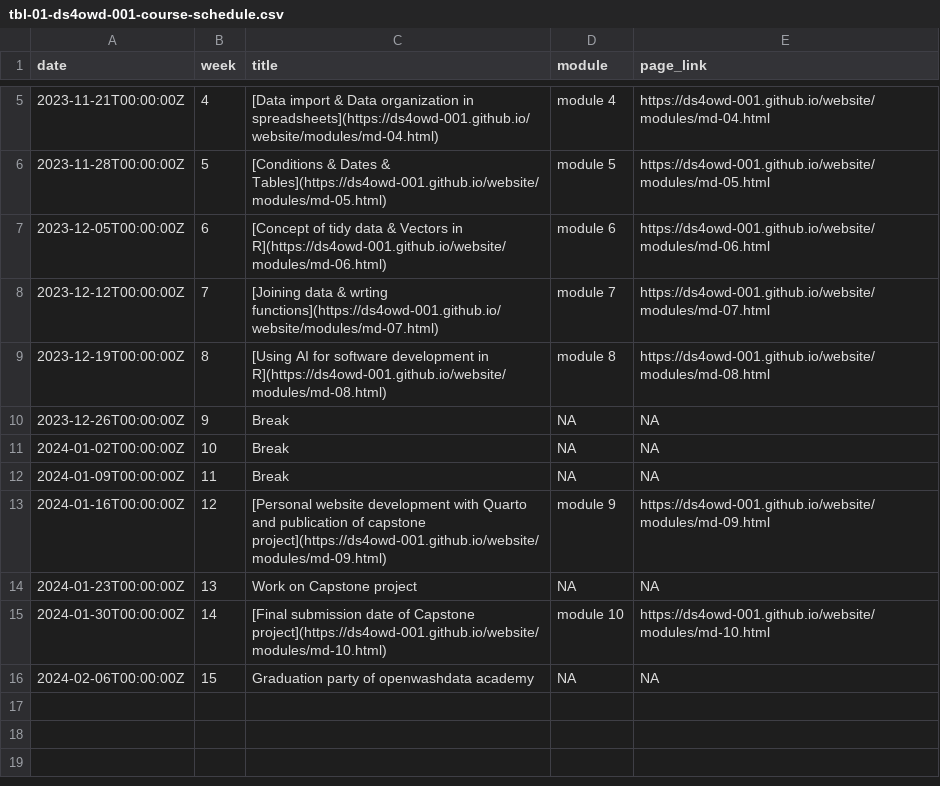
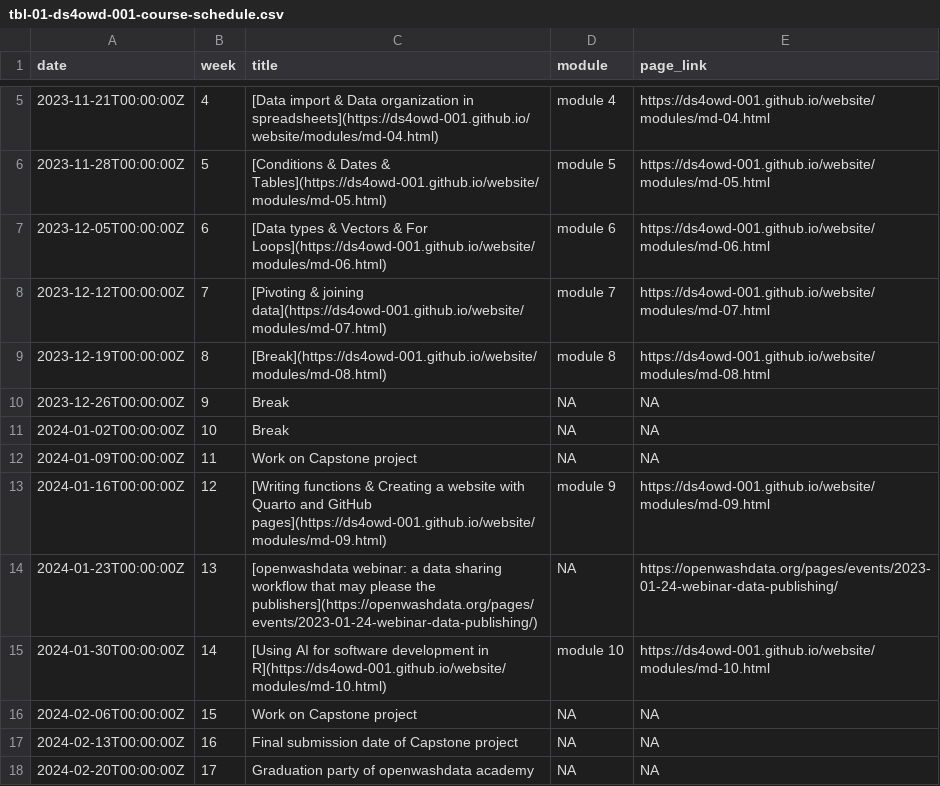
Before and after one commit to rbtl-fs25/website, a CSV file: data/tbl-01-ds4owd-001-course-schedule.csv, drawn as a sheet; only a part is shown, gaps mark what is left out.

Commit message:
Prepare slides for module 6

```diff
--- a/data/tbl-01-ds4owd-001-course-schedule.csv
+++ b/data/tbl-01-ds4owd-001-course-schedule.csv
@@ -6,11 +6,13 @@ date,week,title,module,page_link
 2023-11-28T00:00:00Z,5,[Conditions & Dates & Tables](https://ds4owd-001.github.io/website/modules/md-05.html),module 5,https://ds4owd-001.github.io/website/modules/md-05.html
-2023-12-05T00:00:00Z,6,[Concept of tidy data & Vectors in R](https://ds4owd-001.github.io/website/modules/md-06.html),module 6,https://ds4owd-001.github.io/website/modules/md-06.html
-2023-12-12T00:00:00Z,7,[Joining data & wrting functions](https://ds4owd-001.github.io/website/modules/md-07.html),module 7,https://ds4owd-001.github.io/website/modules/md-07.html
-2023-12-19T00:00:00Z,8,[Using AI for software development in R](https://ds4owd-001.github.io/website/modules/md-08.html),module 8,https://ds4owd-001.github.io/website/modules/md-08.html
+2023-12-05T00:00:00Z,6,[Data types & Vectors & For Loops](https://ds4owd-001.github.io/website/modules/md-06.html),module 6,https://ds4owd-001.github.io/website/modules/md-06.html
+2023-12-12T00:00:00Z,7,[Pivoting & joining data](https://ds4owd-001.github.io/website/modules/md-07.html),module 7,https://ds4owd-001.github.io/website/modules/md-07.html
+2023-12-19T00:00:00Z,8,[Break](https://ds4owd-001.github.io/website/modules/md-08.html),module 8,https://ds4owd-001.github.io/website/modules/md-08.html
 2023-12-26T00:00:00Z,9,Break,NA,NA
 2024-01-02T00:00:00Z,10,Break,NA,NA
-2024-01-09T00:00:00Z,11,Break,NA,NA
-2024-01-16T00:00:00Z,12,[Personal website development with Quarto and publication of capstone project](https://ds4owd-001.github.io/website/modules/md-09.html),module 9,https://ds4owd-001.github.io/website/modules/md-09.html
-2024-01-23T00:00:00Z,13,Work on Capstone project,NA,NA
-2024-01-30T00:00:00Z,14,[Final submission date of Capstone project](https://ds4owd-001.github.io/website/modules/md-10.html),module 10,https://ds4owd-001.github.io/website/modules/md-10.html
-2024-02-06T00:00:00Z,15,Graduation party of openwashdata academy,NA,NA
+2024-01-09T00:00:00Z,11,Work on Capstone project,NA,NA
+2024-01-16T00:00:00Z,12,[Writing functions & Creating a website with Quarto and GitHub pages](https://ds4owd-001.github.io/website/modules/md-09.html),module 9,https://ds4owd-001.github.io/website/modules/md-09.html
+2024-01-23T00:00:00Z,13,[openwashdata webinar: a data sharing workflow that may please the publishers](https://openwashdata.org/pages/events/2023-01-24-webinar-data-publishing/),NA,https://openwashdata.org/pages/events/2023-01-24-webinar-data-publishing/
+2024-01-30T00:00:00Z,14,[Using AI for software development in R](https://ds4owd-001.github.io/website/modules/md-10.html),module 10,https://ds4owd-001.github.io/website/modules/md-10.html
+2024-02-06T00:00:00Z,15,Work on Capstone project,NA,NA
+2024-02-13T00:00:00Z,16,Final submission date of Capstone project,NA,NA
+2024-02-20T00:00:00Z,17,Graduation party of openwashdata academy,NA,NA
```
Also changed, not shown: data/tbl-02-ds4owd-001-learning-objectives.csv, 33 other files.
